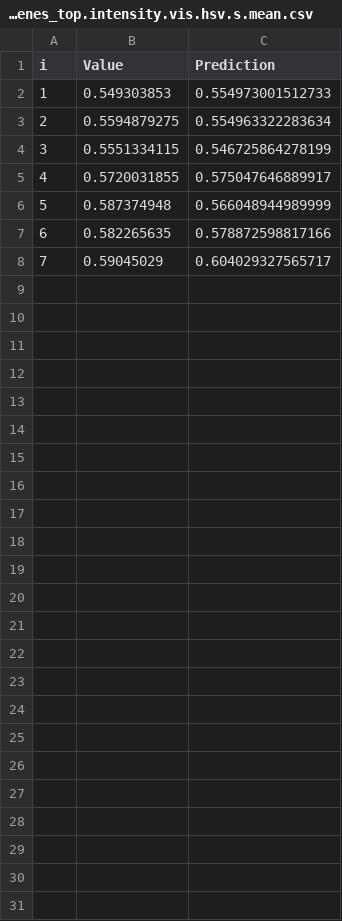
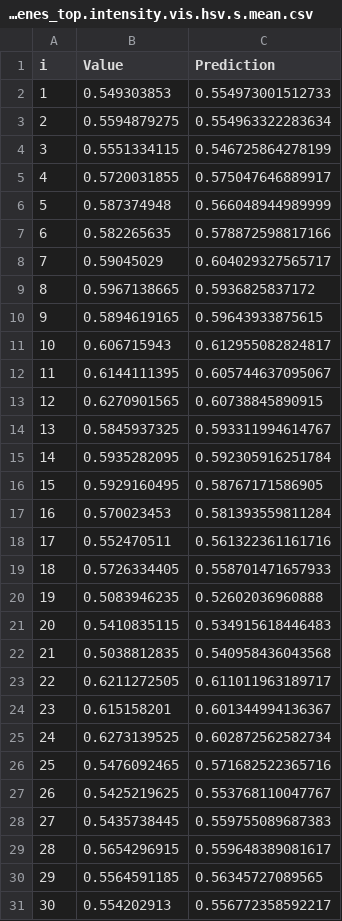
Before and after one commit to Thyra/arabidopsis-boruta, a CSV file: data/results/cv/loocv_genes_top.intensity.vis.hsv.s.mean.csv, drawn as a sheet.

Commit message:
add all gene LOOCV results

```diff
--- a/data/results/cv/loocv_genes_top.intensity.vis.hsv.s.mean.csv
+++ b/data/results/cv/loocv_genes_top.intensity.vis.hsv.s.mean.csv
@@ -8 +8,24 @@ i,Value,Prediction
 7,0.59045029,0.604029327565717
+8,0.5967138665,0.5936825837172
+9,0.5894619165,0.59643933875615
+10,0.606715943,0.612955082824817
+11,0.6144111395,0.605744637095067
+12,0.6270901565,0.60738845890915
+13,0.5845937325,0.593311994614767
+14,0.5935282095,0.592305916251784
+15,0.5929160495,0.58767171586905
+16,0.570023453,0.581393559811284
+17,0.552470511,0.561322361161716
+18,0.5726334405,0.558701471657933
+19,0.5083946235,0.52602036960888
+20,0.5410835115,0.534915618446483
+21,0.5038812835,0.540958436043568
+22,0.6211272505,0.611011963189717
+23,0.615158201,0.601344994136367
+24,0.6273139525,0.602872562582734
+25,0.5476092465,0.571682522365716
+26,0.5425219625,0.553768110047767
+27,0.5435738445,0.559755089687383
+28,0.5654296915,0.559648389081617
+29,0.5564591185,0.56345727089565
+30,0.554202913,0.556772358592217
```
Also changed, not shown: data/results/cv/loocv_traits.csv, 18 other files.
